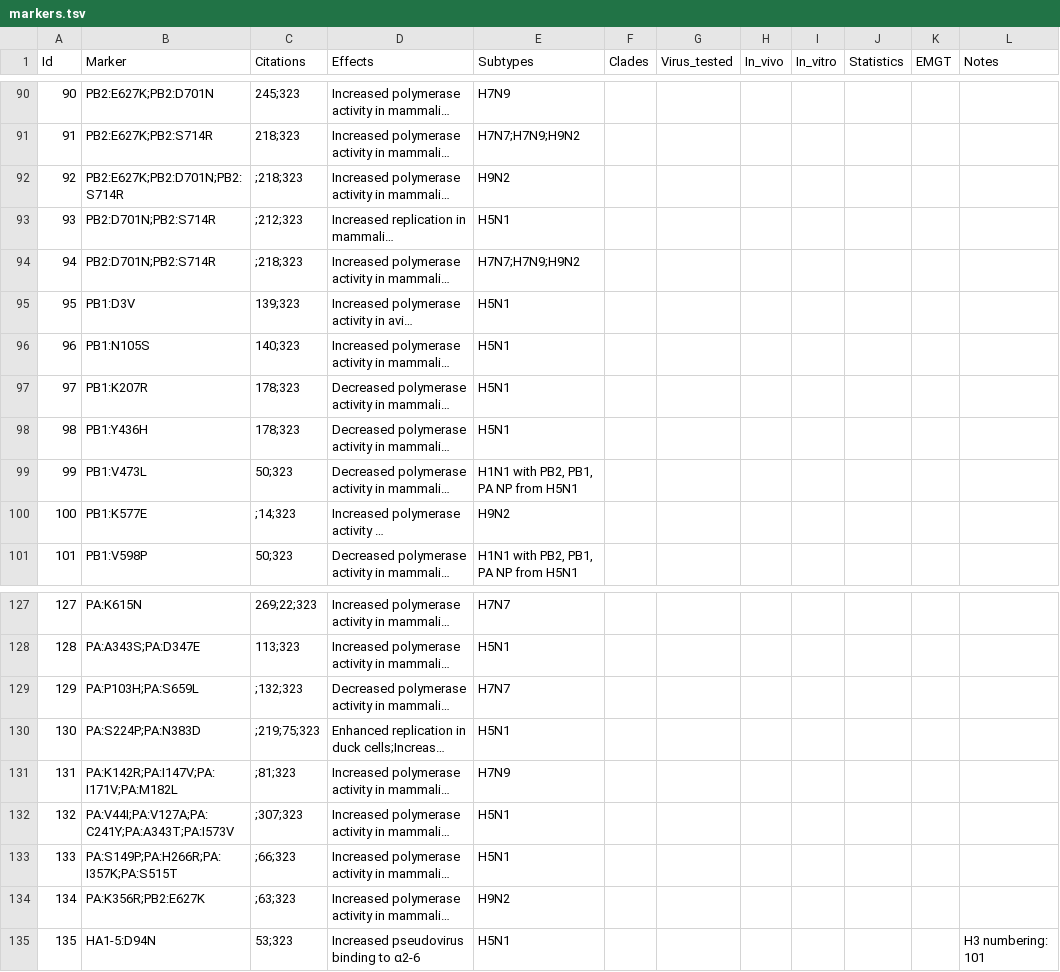
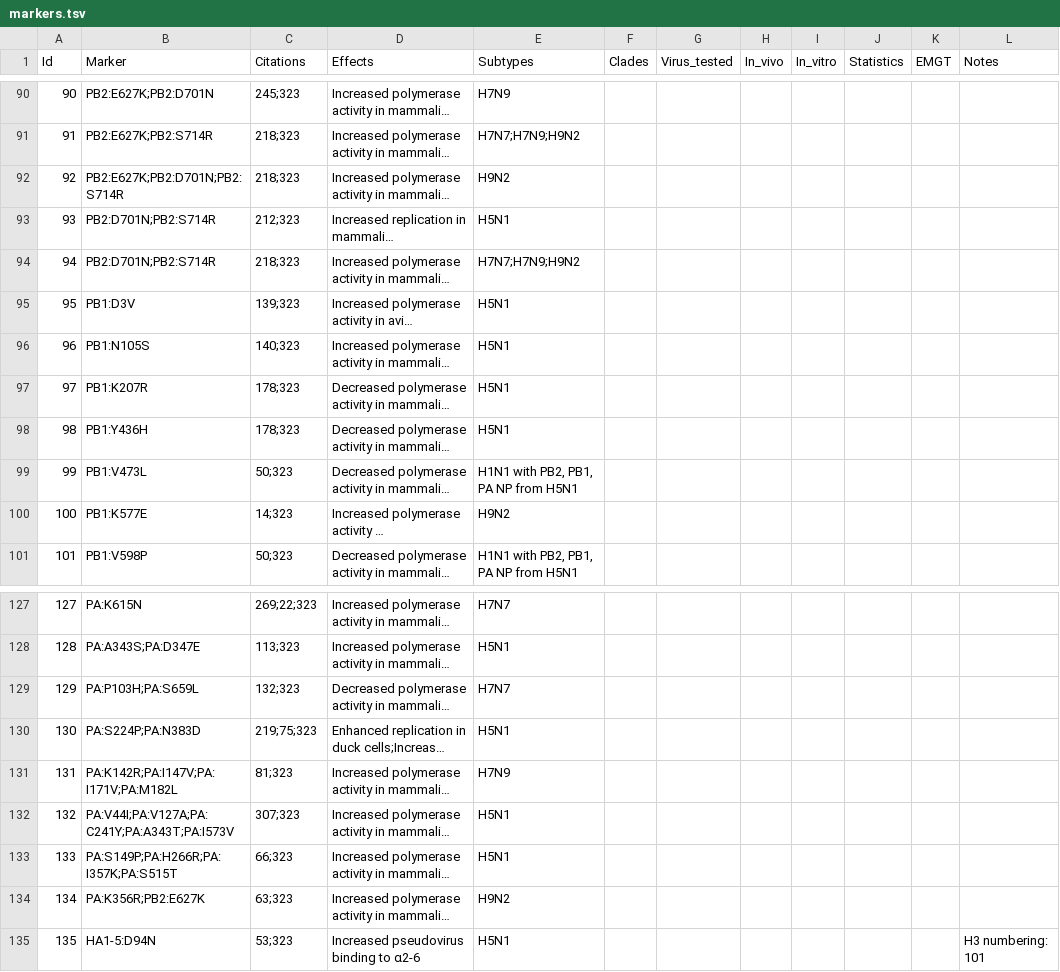
Before and after one commit to izsvenezie-virology/FluMut, a TSV file: src/data/markers.tsv, drawn as a sheet; only a part is shown, gaps mark what is left out; long unchanged cells end in …; the diff names each change by its address in the sheet, - before the commit and + after, or states it on an @@ line.

```diff
--- a/src/data/markers.tsv
+++ b/src/data/markers.tsv
-C92 (Citations): ;218;323
+C92 (Citations): 218;323
-C93 (Citations): ;212;323
+C93 (Citations): 212;323
-C94 (Citations): ;218;323
+C94 (Citations): 218;323
-C100 (Citations): ;14;323
+C100 (Citations): 14;323
-C129 (Citations): ;132;323
+C129 (Citations): 132;323
-C130 (Citations): ;219;75;323
+C130 (Citations): 219;75;323
-C131 (Citations): ;81;323
+C131 (Citations): 81;323
-C132 (Citations): ;307;323
+C132 (Citations): 307;323
-C133 (Citations): ;66;323
+C133 (Citations): 66;323
-C134 (Citations): ;63;323
+C134 (Citations): 63;323
```
Also changed, not shown: 1 other file.
